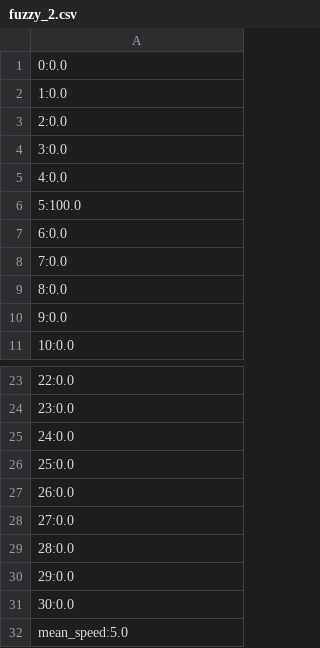
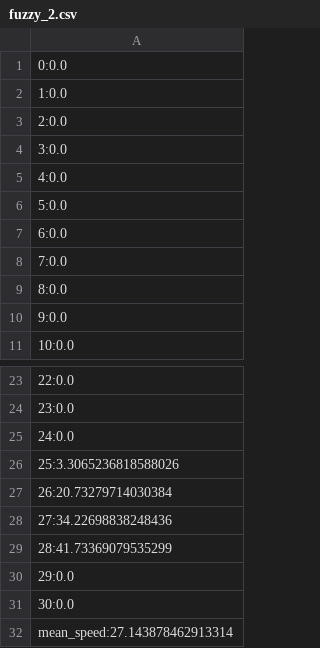
Before and after one commit to MatheusFerraroni/eco-driver, a CSV file: PDF/results/fuzzy_2.csv, drawn as a sheet; only a part is shown, gaps mark what is left out.

Commit message:
merge fuzzy

```diff
--- a/PDF/results/fuzzy_2.csv
+++ b/PDF/results/fuzzy_2.csv
@@ -5,3 +5,3 @@
 4:0.0
-5:100.0
+5:0.0
 6:0.0
@@ -25,8 +25,8 @@
 24:0.0
-25:0.0
-26:0.0
-27:0.0
-28:0.0
+25:3.3065236818588026
+26:20.73279714030384
+27:34.22698838248436
+28:41.73369079535299
 29:0.0
 30:0.0
-mean_speed:5.0
+mean_speed:27.143878462913314
```
Also changed, not shown: 3 other files.
